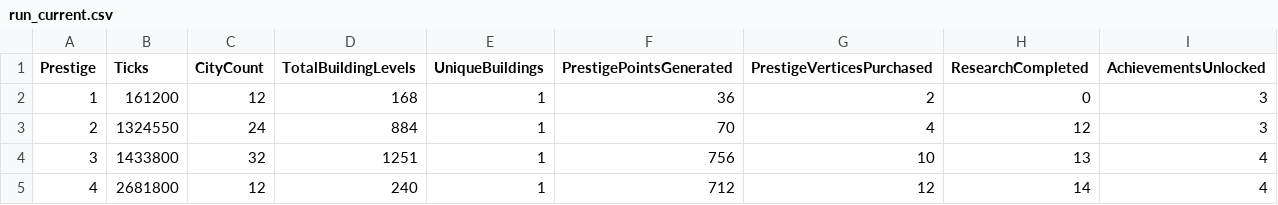
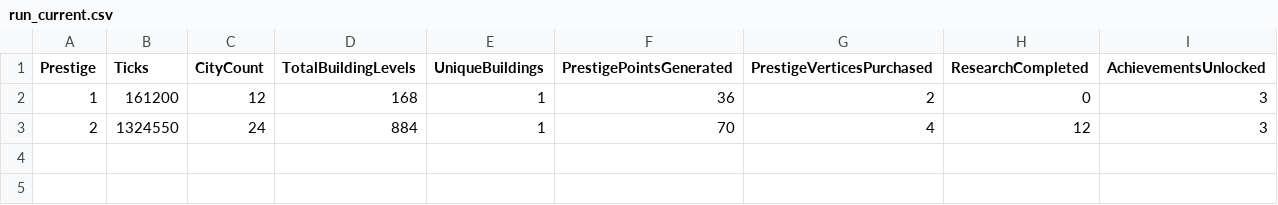
Before and after one commit to Danakh/SettlersOfIdlestan, a CSV file: SOITests/saves/run_current.csv, drawn as a sheet.

```diff
--- a/SOITests/saves/run_current.csv
+++ b/SOITests/saves/run_current.csv
@@ -3,3 +3 @@ Prestige,Ticks,CityCount,TotalBuildingLevels,UniqueBuildings,PrestigePointsGener
 2,1324550,24,884,1,70,4,12,3
-3,1433800,32,1251,1,756,10,13,4
-4,2681800,12,240,1,712,12,14,4
```
Also changed, not shown: 1 other file.
